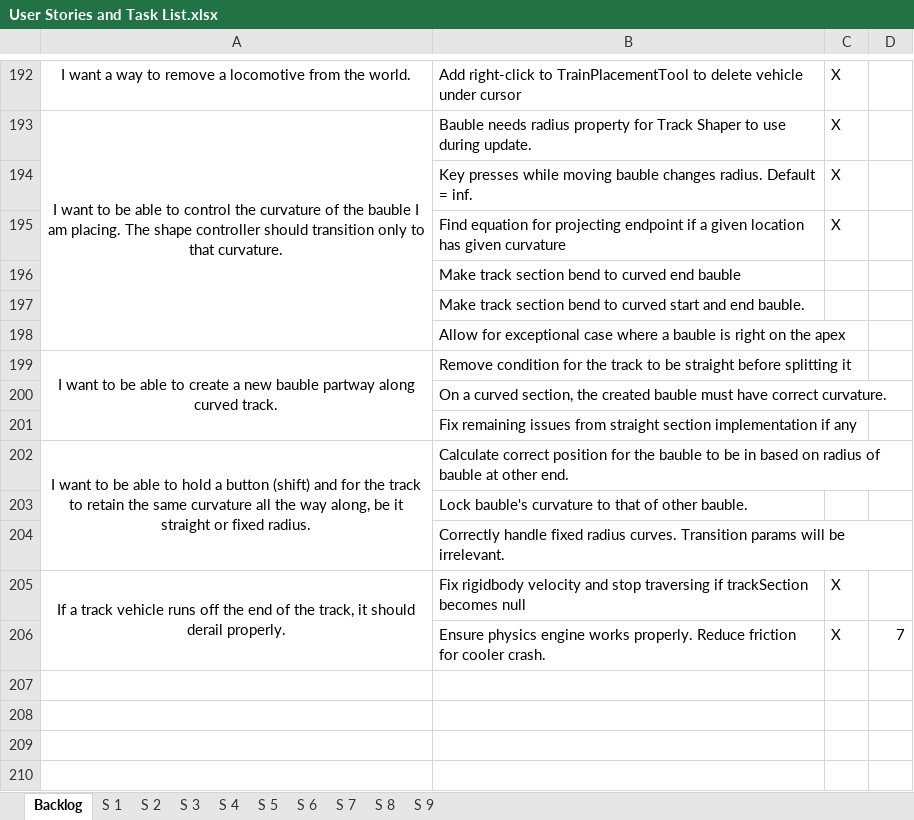
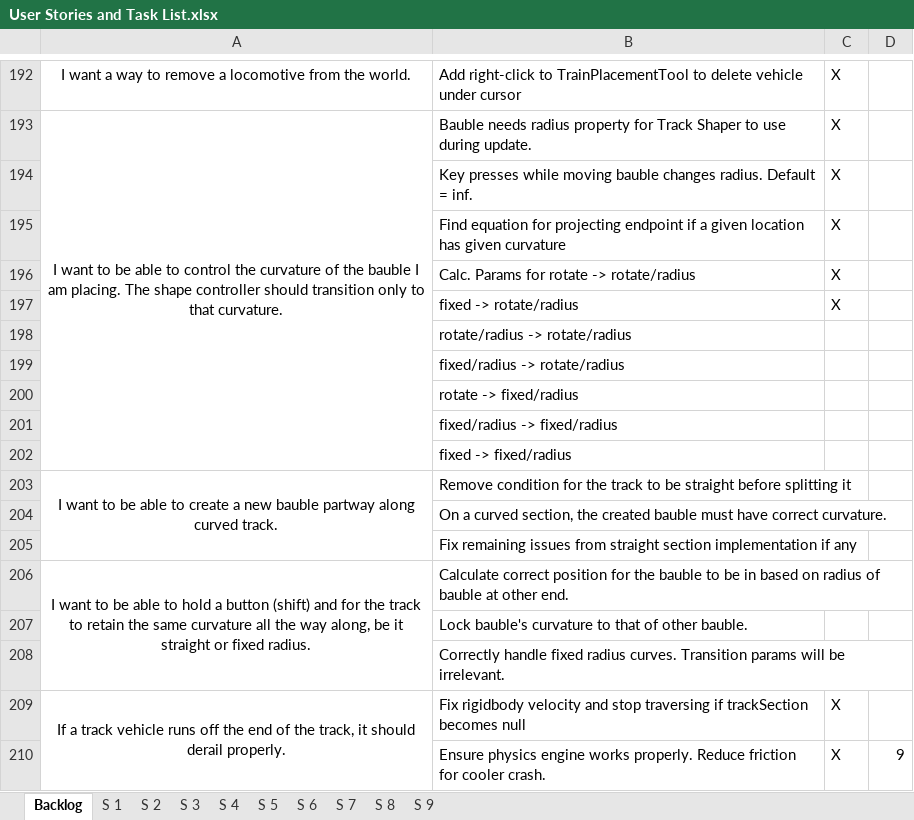
Before and after one commit to TurkeyXIII/Trains, an Excel workbook: Docs/User Stories and Task List.xlsx, sheet Backlog, drawn as a sheet; only a part is shown, gaps mark what is left out; values as stored, in another font and other column widths than the file's, no borders; addresses are those after the commit; the diff names each change by its address in the sheet, - before the commit and + after, or states it on an @@ line.

```diff
--- a/Docs/User Stories and Task List.xlsx (sheet Backlog)
+++ b/Docs/User Stories and Task List.xlsx (sheet Backlog)
+row 196:  | Calc. Params for rotate -> rotate/radius | X
+row 197:  | fixed -> rotate/radius | X
-B198: Make track section bend to curved end bauble
+B198: rotate/radius -> rotate/radius
-B199: Make track section bend to curved start and end bauble.
+B199: fixed/radius -> rotate/radius
-B200: Allow for exceptional case where a bauble is right on the apex
+B200: rotate -> fixed/radius
+row 201:  | fixed/radius -> fixed/radius
+row 202:  | fixed -> fixed/radius
-D210: 7
+D210: 9
```
Also changed, not shown: 6 other files.
